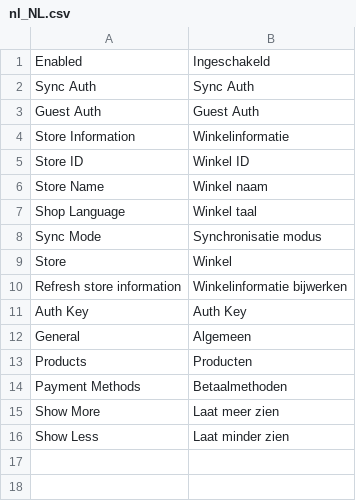
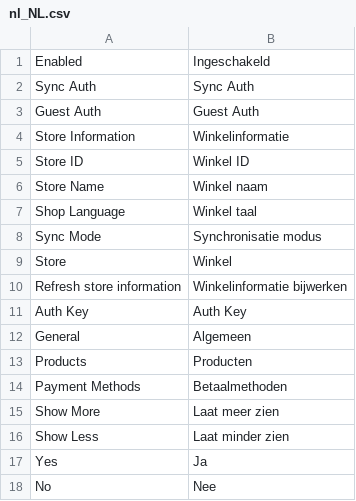
Before and after one commit to storekeeper-company/magento2-plugin, a CSV file: i18n/nl_NL.csv, drawn as a sheet.

Commit message:
85zrzp9rt added string translation

```diff
--- a/i18n/nl_NL.csv
+++ b/i18n/nl_NL.csv
@@ -16 +16,3 @@
 "Show Less","Laat minder zien"
+"Yes","Ja"
+"No","Nee"
```
Also changed, not shown: 1 other file.
